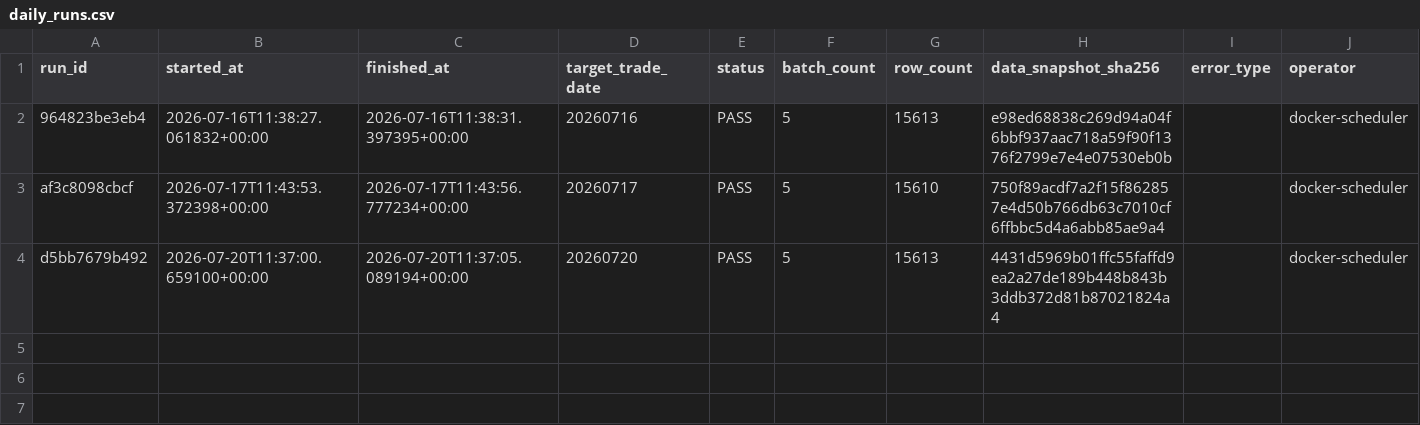
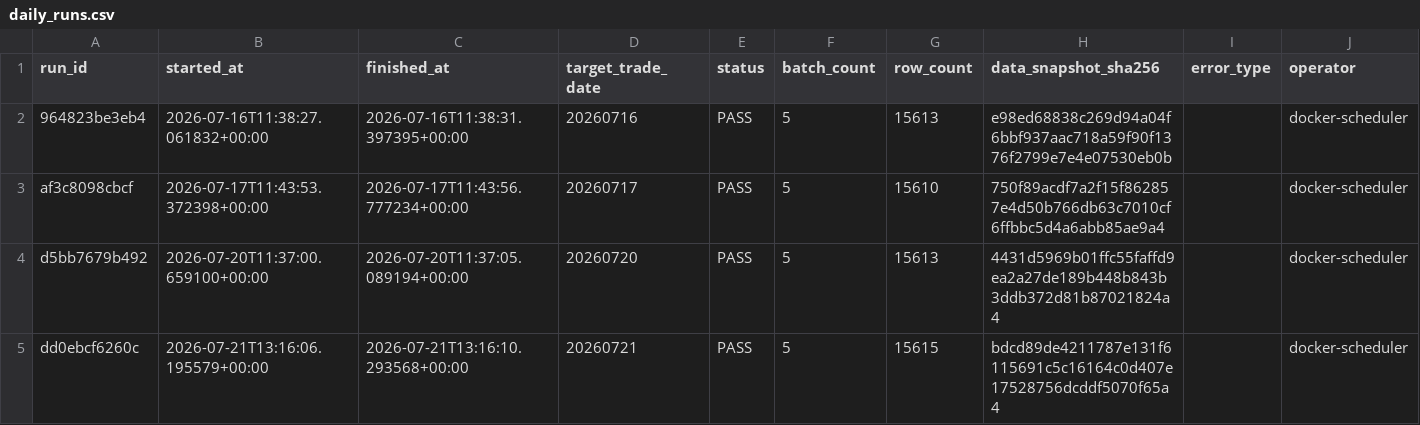
Before and after one commit to qiang0723/shaiwei, a CSV file: ledger/daily_runs.csv, drawn as a sheet; the diff names each change by its address in the sheet, - before the commit and + after, or states it on an @@ line.

```diff
--- a/ledger/daily_runs.csv
+++ b/ledger/daily_runs.csv
+row 5: dd0ebcf6260c | 2026-07-21T13:16:06.195579+00:00 | 2026-07-21T13:16:10.293568+00:00 | 20260721 | PASS | 5 | 15615 | bdcd89de4211787e131f6115691c5c16164c0d407e17528756dcddf5070f65a4 |  | docker-scheduler
```
Also changed, not shown: ledger/experiments.csv, ledger/shadow_reconciliations.csv, 3 other files.
